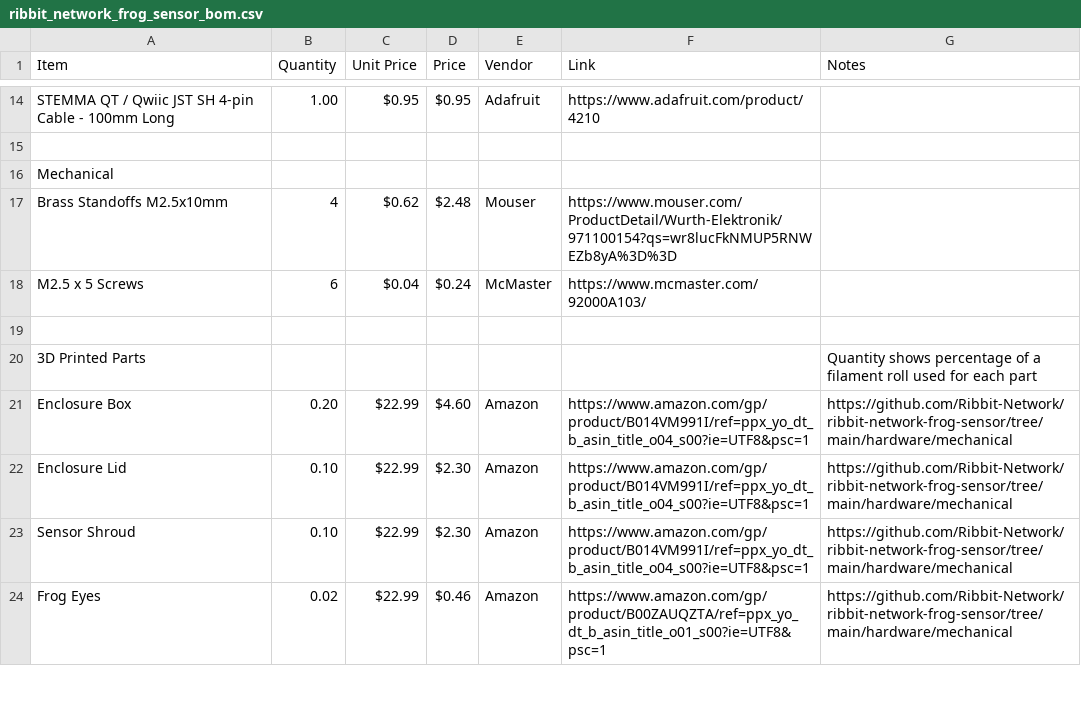
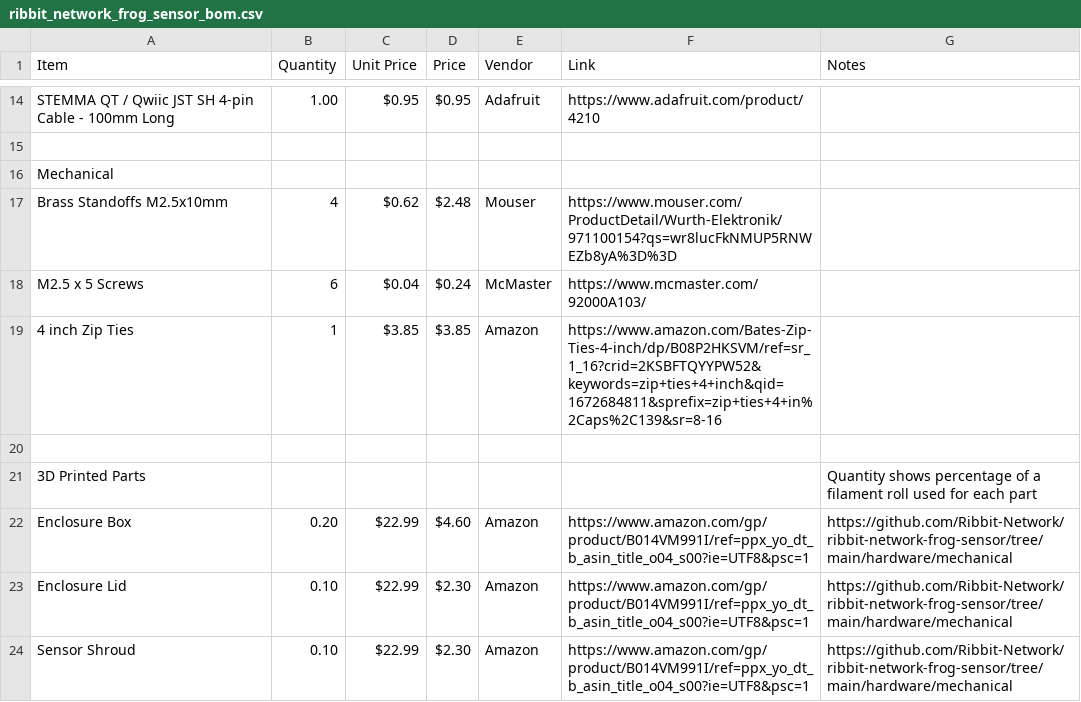
Before and after one commit to Ribbit-Network/ribbit-network-frog-hardware, a CSV file: v4/ribbit_network_frog_sensor_bom.csv, drawn as a sheet; only a part is shown, gaps mark what is left out; the shorter side is filled out with more unchanged rows.

Commit message:
V4: Add zip ties to BOM

```diff
--- a/v4/ribbit_network_frog_sensor_bom.csv
+++ b/v4/ribbit_network_frog_sensor_bom.csv
@@ -18,2 +18,3 @@ Brass Standoffs M2.5x10mm,4,$0.62,$2.48,Mouser,https://www.mouser.com/ProductDet
 M2.5 x 5 Screws,6,"$0.04 ","$0.24 ",McMaster,https://www.mcmaster.com/92000A103/,
+4 inch Zip Ties,1,"$3.85","$3.85",Amazon,https://www.amazon.com/Bates-Zip-Ties-4-inch/dp/B08P2HKSVM/ref=sr_1_16?crid=2KSBFTQYYPW52&keywords=zip+ties+4+inch&qid=1672684811&sprefix=zip+ties+4+in%2Caps%2C139&sr=8-16,
 ,,,,,,
```
